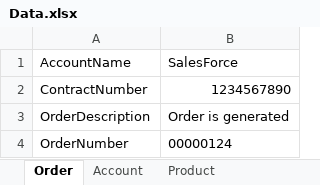
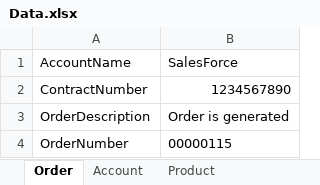
Before and after one commit to iDeliver1/SaleForceProject, an Excel workbook: SalesForce/src/com/SaleForce/data/Data.xlsx, sheet Order, drawn as a sheet; values as stored, in another font and other column widths than the file's, no borders; the diff names each change by its address in the sheet, - before the commit and + after, or states it on an @@ line.

Commit message:
update data

```diff
--- a/SalesForce/src/com/SaleForce/data/Data.xlsx (sheet Order)
+++ b/SalesForce/src/com/SaleForce/data/Data.xlsx (sheet Order)
-B4: 00000124
+B4: 00000115
```
Also changed, not shown: 5 other files.
